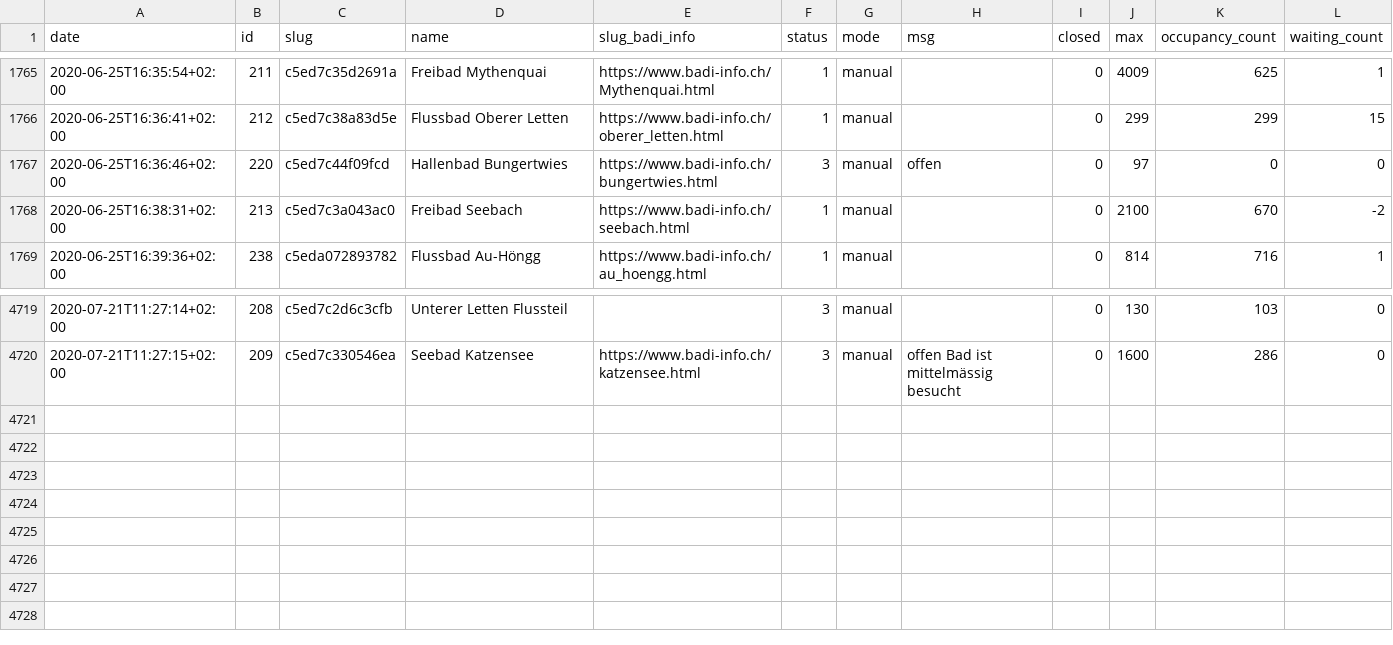
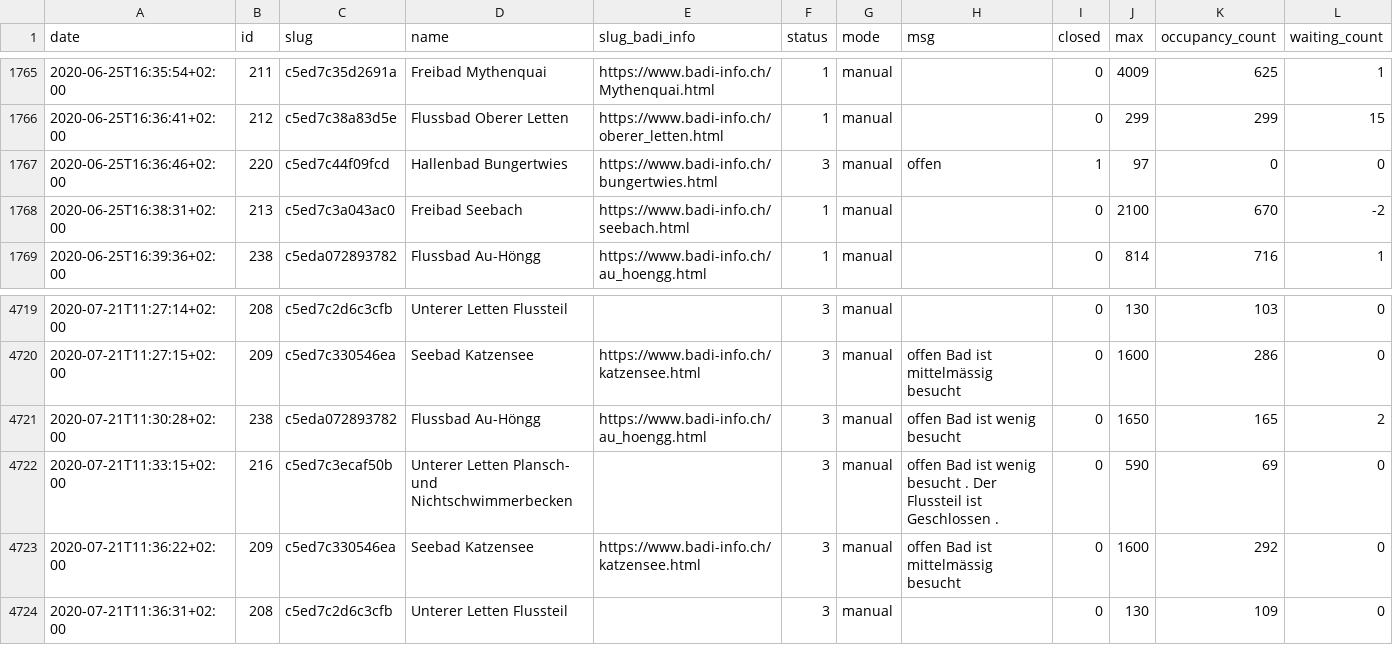
Before and after one commit to opendatazurich/opendatazurich.github.io, a CSV file: automation/badi-counter/badi_counter.csv, drawn as a sheet; only a part is shown, gaps mark what is left out.

Commit message:
Update badi_counter.csv with latest data

```diff
--- a/automation/badi-counter/badi_counter.csv
+++ b/automation/badi-counter/badi_counter.csv
@@ -1766,3 +1766,3 @@ date,id,slug,name,slug_badi_info,status,mode,msg,closed,max,occupancy_count,wait
 2020-06-25T16:36:41+02:00,212,c5ed7c38a83d5e,"Flussbad Oberer Letten",https://www.badi-info.ch/oberer_letten.html,1,manual,"",0,299,299,15
-2020-06-25T16:36:46+02:00,220,c5ed7c44f09fcd,"Hallenbad Bungertwies",https://www.badi-info.ch/bungertwies.html,3,manual,offen,0,97,0,0
+2020-06-25T16:36:46+02:00,220,c5ed7c44f09fcd,"Hallenbad Bungertwies",https://www.badi-info.ch/bungertwies.html,3,manual,offen,1,97,0,0
 2020-06-25T16:38:31+02:00,213,c5ed7c3a043ac0,"Freibad Seebach",https://www.badi-info.ch/seebach.html,1,manual,"",0,2100,670,-2
@@ -4720 +4720,5 @@ date,id,slug,name,slug_badi_info,status,mode,msg,closed,max,occupancy_count,wait
 2020-07-21T11:27:15+02:00,209,c5ed7c330546ea,"Seebad Katzensee",https://www.badi-info.ch/katzensee.html,3,manual,"offen Bad ist mittelmässig besucht",0,1600,286,0
+2020-07-21T11:30:28+02:00,238,c5eda072893782,"Flussbad Au-Höngg",https://www.badi-info.ch/au_hoengg.html,3,manual,"offen Bad ist wenig besucht",0,1650,165,2
+2020-07-21T11:33:15+02:00,216,c5ed7c3ecaf50b,"Unterer Letten Plansch- und Nichtschwimmerbecken","",3,manual,"offen Bad ist wenig besucht . Der Flussteil ist Geschlossen .",0,590,69,0
+2020-07-21T11:36:22+02:00,209,c5ed7c330546ea,"Seebad Katzensee",https://www.badi-info.ch/katzensee.html,3,manual,"offen Bad ist mittelmässig besucht",0,1600,292,0
+2020-07-21T11:36:31+02:00,208,c5ed7c2d6c3cfb,"Unterer Letten Flussteil","",3,manual,"",0,130,109,0
```
